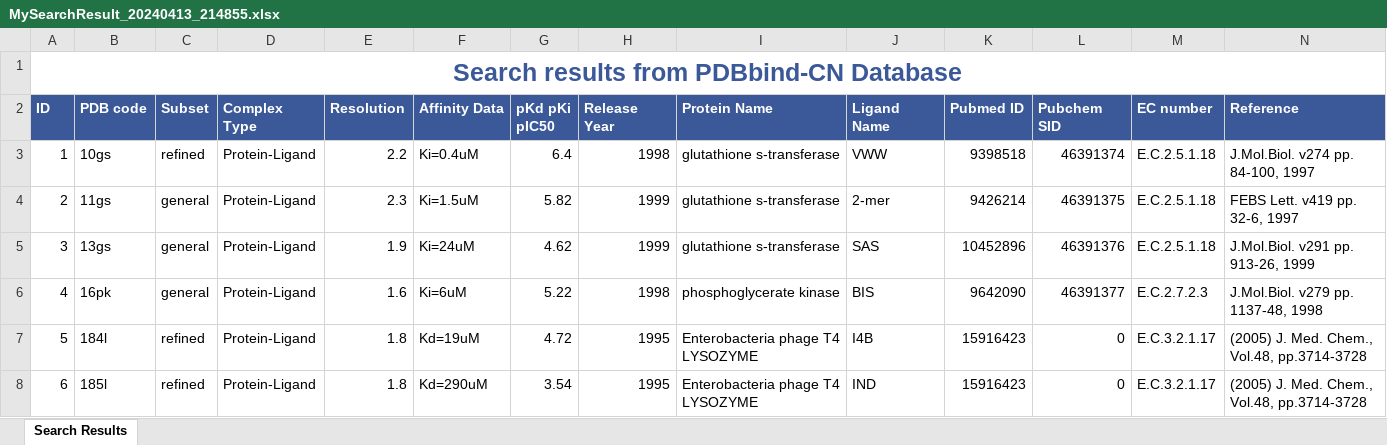
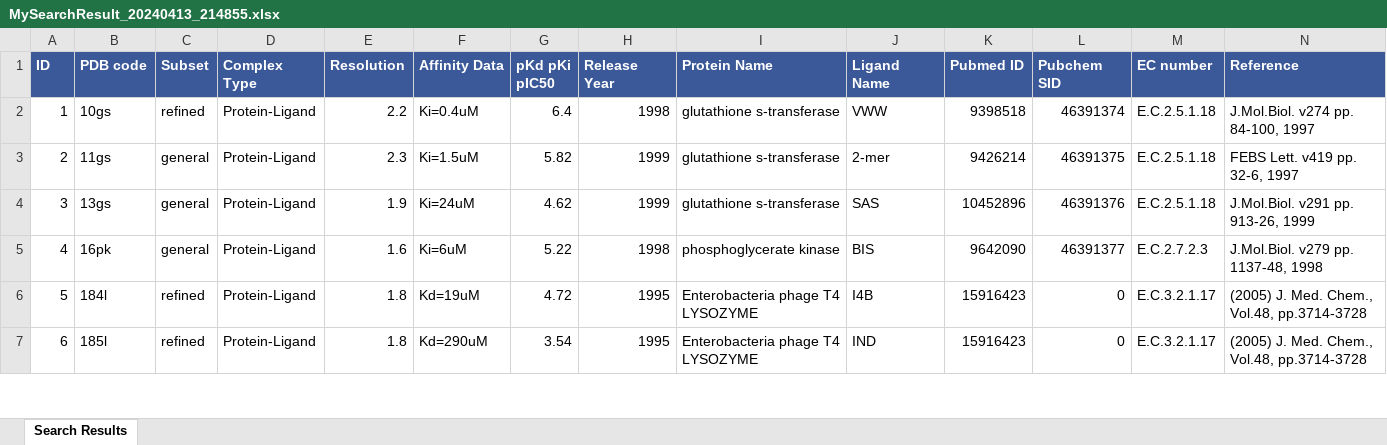
Before and after one commit to HenryMcBraida/AditiDissertationFiles, an Excel workbook: MySearchResult_20240413_214855.xlsx, sheet Search Results, drawn as a sheet; only a part is shown; values as stored, in another font and other column widths than the file's, no borders; rows hold the shown columns only; the diff names each change by its address in the sheet, - before the commit and + after, or states it on an @@ line.

Commit message:
Add files via upload

```diff
--- a/MySearchResult_20240413_214855.xlsx (sheet Search Results)
+++ b/MySearchResult_20240413_214855.xlsx (sheet Search Results)
-row 1: Search results from PDBbind-CN Database
```
